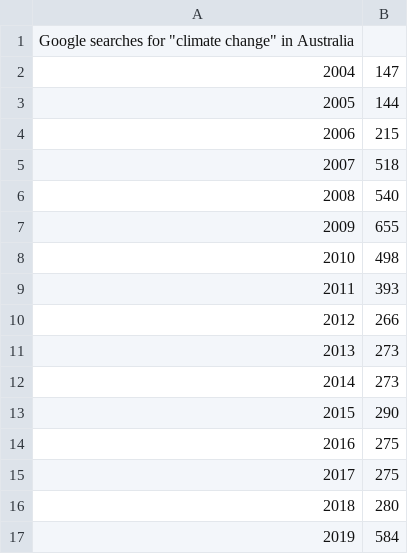
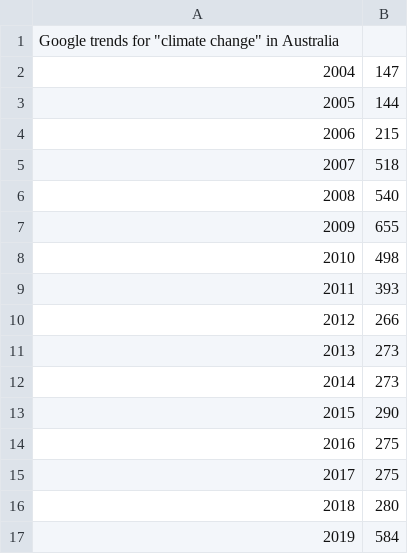
Before and after one commit to JordanLewisStudio/Data_project, a CSV file: climate_change_searches.csv, drawn as a sheet.

Commit message:
update data project

```diff
--- a/climate_change_searches.csv
+++ b/climate_change_searches.csv
@@ -1,2 +1,2 @@
-Google searches for "climate change" in Australia
+Google trends for "climate change" in Australia
 2004,147
```
Also changed, not shown: 2 other files.
